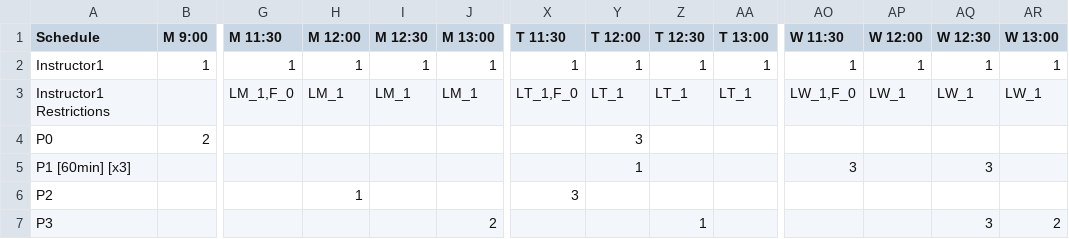
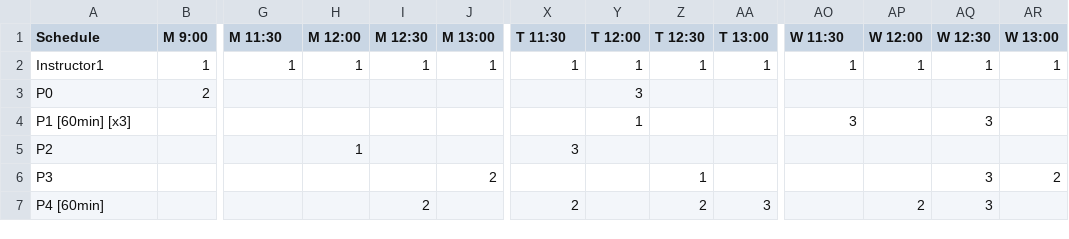
Before and after one commit to mgeorg/scheduler, a CSV file: v1/sched.csv, drawn as a sheet; only a part is shown, gaps mark what is left out; the shorter side is filled out with more unchanged rows; rows hold the shown columns only; the diff names each change by its address in the sheet, - before the commit and + after, or states it on an @@ line.

Commit message:
Removed instructor restrictions

```diff
--- a/v1/sched.csv
+++ b/v1/sched.csv
-row 3: Instructor1 Restrictions |  | LM_1,F_0 | LM_1 | LM_1 | LM_1 | LT_1,F_0 | LT_1 | LT_1 | LT_1 | LW_1,F_0 | LW_1 | LW_1 | LW_1
```
